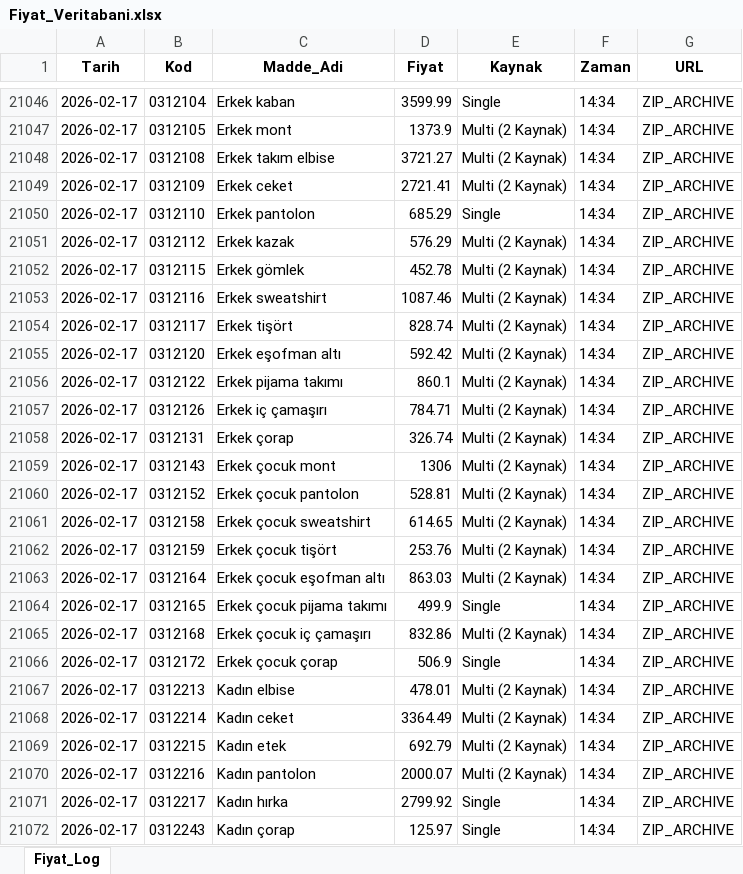
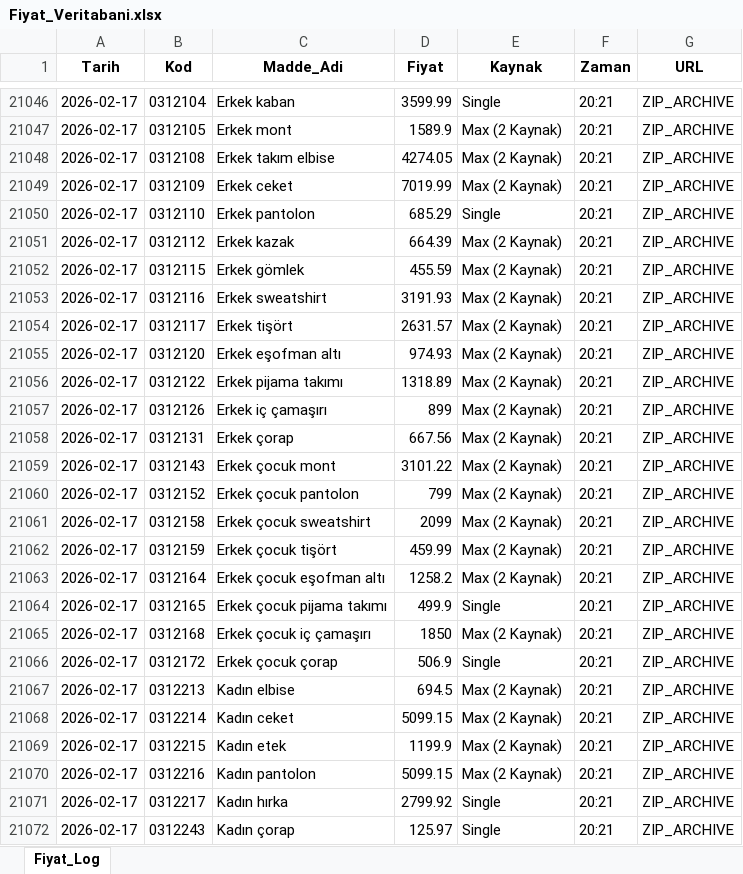
Before and after one commit to berkayyldrm1/Enflasyon-d-zenleme, an Excel workbook: Fiyat_Veritabani.xlsx, sheet Fiyat_Log, drawn as a sheet; only a part is shown, gaps mark what is left out; values as stored, in another font and other column widths than the file's, no borders; the diff covers the shown part only; the diff names each change by its address in the sheet, - before the commit and + after, or states it on an @@ line.

```diff
--- a/Fiyat_Veritabani.xlsx (sheet Fiyat_Log)
+++ b/Fiyat_Veritabani.xlsx (sheet Fiyat_Log)
-F21046:F21072 (Zaman): 14:34
+F21046:F21072 (Zaman): 20:21
-D21047 (Fiyat): 1373.9
+D21047 (Fiyat): 1589.9
-E21047:E21049 (Kaynak): Multi (2 Kaynak)
+E21047:E21049 (Kaynak): Max (2 Kaynak)
-D21048 (Fiyat): 3721.27
+D21048 (Fiyat): 4274.05
-D21049 (Fiyat): 2721.41
+D21049 (Fiyat): 7019.99
-D21051 (Fiyat): 576.29
+D21051 (Fiyat): 664.39
-E21051:E21063 (Kaynak): Multi (2 Kaynak)
+E21051:E21063 (Kaynak): Max (2 Kaynak)
-D21052 (Fiyat): 452.78
+D21052 (Fiyat): 455.59
-D21053 (Fiyat): 1087.46
+D21053 (Fiyat): 3191.93
-D21054 (Fiyat): 828.74
+D21054 (Fiyat): 2631.57
-D21055 (Fiyat): 592.42
+D21055 (Fiyat): 974.93
-D21056 (Fiyat): 860.1
+D21056 (Fiyat): 1318.89
-D21057 (Fiyat): 784.71
+D21057 (Fiyat): 899
-D21058 (Fiyat): 326.74
+D21058 (Fiyat): 667.56
-D21059 (Fiyat): 1306
+D21059 (Fiyat): 3101.22
-D21060 (Fiyat): 528.81
+D21060 (Fiyat): 799
-D21061 (Fiyat): 614.65
+D21061 (Fiyat): 2099
-D21062 (Fiyat): 253.76
+D21062 (Fiyat): 459.99
-D21063 (Fiyat): 863.03
+D21063 (Fiyat): 1258.2
-D21065 (Fiyat): 832.86
+D21065 (Fiyat): 1850
-E21065 (Kaynak): Multi (2 Kaynak)
+E21065 (Kaynak): Max (2 Kaynak)
-D21067 (Fiyat): 478.01
+D21067 (Fiyat): 694.5
-E21067:E21070 (Kaynak): Multi (2 Kaynak)
+E21067:E21070 (Kaynak): Max (2 Kaynak)
-D21068 (Fiyat): 3364.49
+D21068 (Fiyat): 5099.15
-D21069 (Fiyat): 692.79
+D21069 (Fiyat): 1199.9
-D21070 (Fiyat): 2000.07
+D21070 (Fiyat): 5099.15
```
Also changed, not shown: 507 edited cells elsewhere in this sheet.
